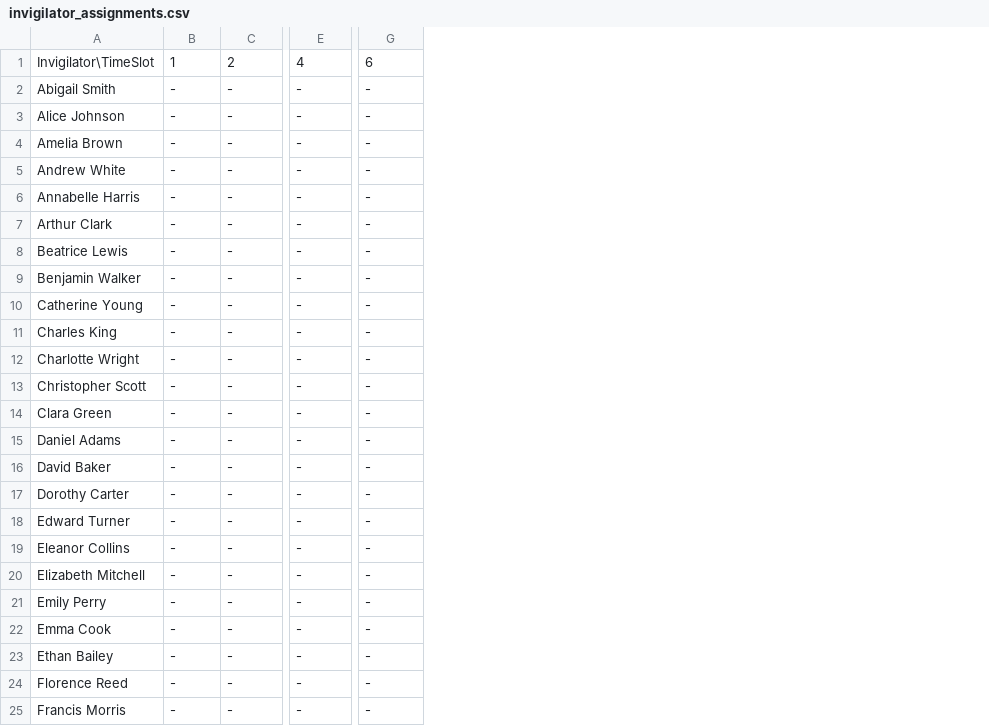
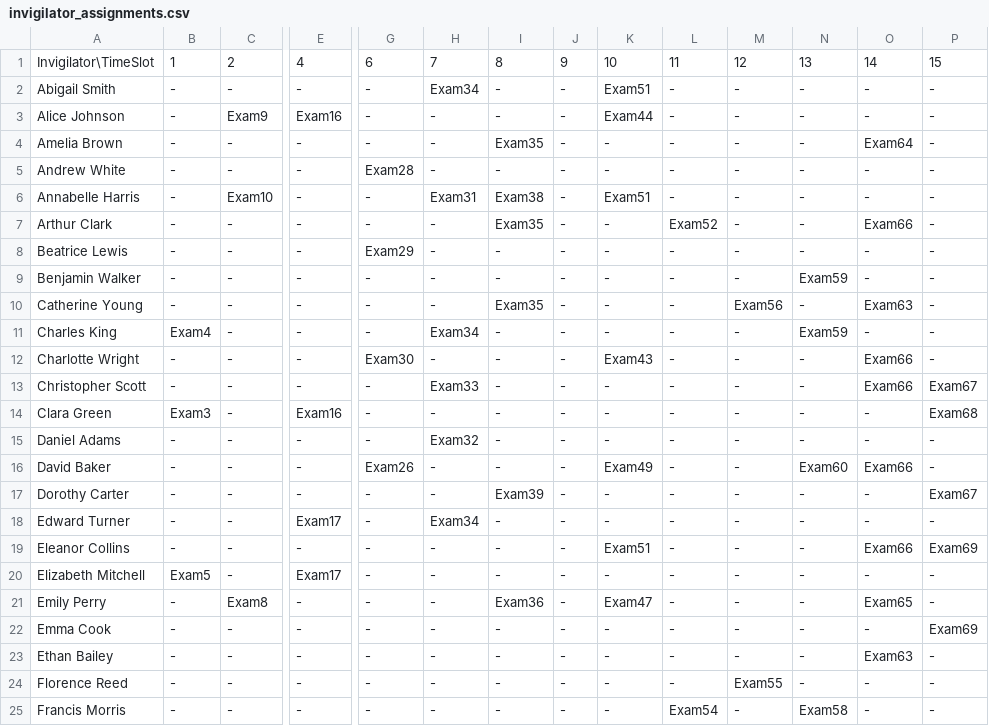
Before and after one commit to uol-feps-soc-comp3931-2324-classroom/final-year-project-NikKontos.2, a CSV file: attempt2/invigilator_assignments.csv, drawn as a sheet; only a part is shown, gaps mark what is left out; the diff covers the shown part only; the diff names each change by its address in the sheet, - before the commit and + after, or states it on an @@ line.

Commit message:
commit the initial exam dataset to the repo so i can link to it in the appendix

```diff
--- a/attempt2/invigilator_assignments.csv
+++ b/attempt2/invigilator_assignments.csv
+column H, rows 1-25: 7 | Exam34 | - | - | - | Exam31 | - | - | - | - | Exam34 | - | Exam33 | - | Exam32 | - | - | Exam34 | - | - | - | - | - | - | -
+column I, rows 1-25: 8 | - | - | Exam35 | - | Exam38 | Exam35 | - | - | Exam35 | - | - | - | - | - | - | Exam39 | - | - | - | Exam36 | - | - | - | -
+column J, rows 1-25: 9 | - | - | - | - | - | - | - | - | - | - | - | - | - | - | - | - | - | - | - | - | - | - | - | -
+column K, rows 1-25: 10 | Exam51 | Exam44 | - | - | Exam51 | - | - | - | - | - | Exam43 | - | - | - | Exam49 | - | - | Exam51 | - | Exam47 | - | - | - | -
+column L, rows 1-25: 11 | - | - | - | - | - | Exam52 | - | - | - | - | - | - | - | - | - | - | - | - | - | - | - | - | - | Exam54
+column M, rows 1-25: 12 | - | - | - | - | - | - | - | - | Exam56 | - | - | - | - | - | - | - | - | - | - | - | - | - | Exam55 | -
+column N, rows 1-25: 13 | - | - | - | - | - | - | - | Exam59 | - | Exam59 | - | - | - | - | Exam60 | - | - | - | - | - | - | - | - | Exam58
+column O, rows 1-25: 14 | - | - | Exam64 | - | - | Exam66 | - | - | Exam63 | - | Exam66 | Exam66 | - | - | Exam66 | - | - | Exam66 | - | Exam65 | - | Exam63 | - | -
+column P, rows 1-25: 15 | - | - | - | - | - | - | - | - | - | - | - | Exam67 | Exam68 | - | - | Exam67 | - | Exam69 | - | - | Exam69 | - | - | -
-C3: -
+C3: Exam9
-E3: -
+E3: Exam16
-G5: -
+G5: Exam28
-C6: -
+C6: Exam10
-G8: -
+G8: Exam29
-B11: -
+B11: Exam4
-G12: -
+G12: Exam30
-B14: -
+B14: Exam3
-E14: -
+E14: Exam16
-G16: -
+G16: Exam26
-E18: -
+E18: Exam17
-B20: -
+B20: Exam5
-E20: -
+E20: Exam17
-C21: -
+C21: Exam8
```
Also changed, not shown: 52 edited cells elsewhere in this file, attempt2/1day_exam_venues.csv, attempt2/75_invigilators.csv, 5 other files.
